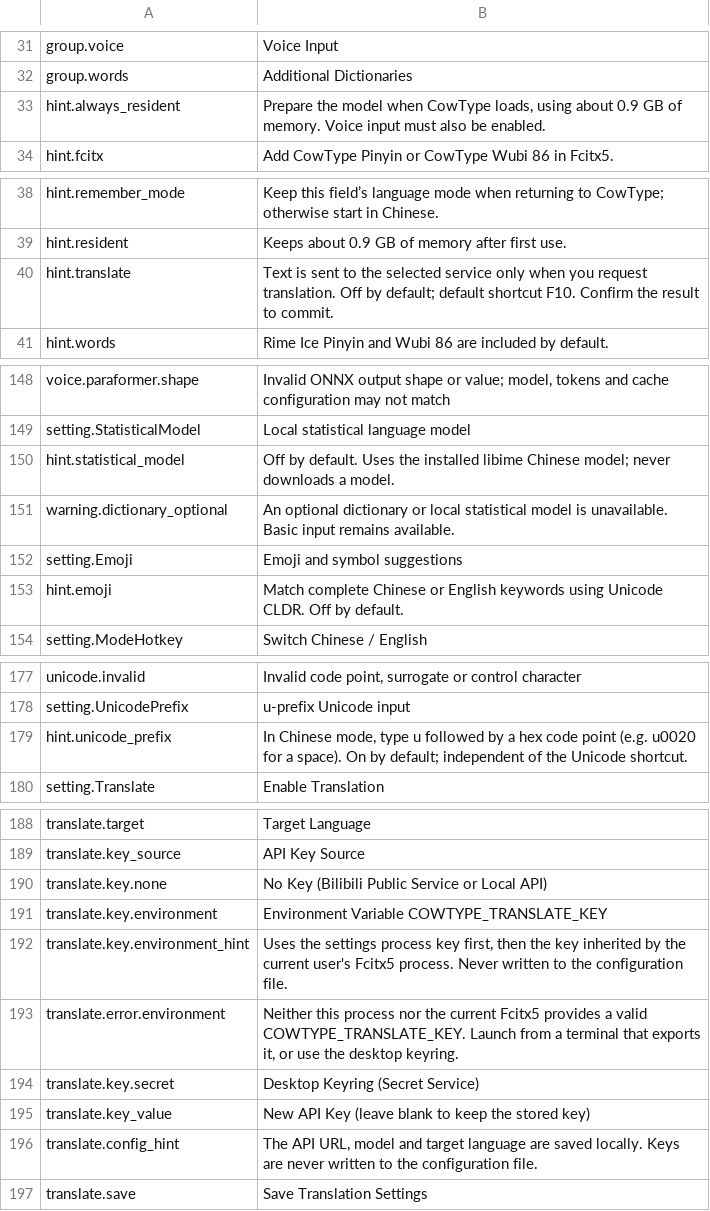
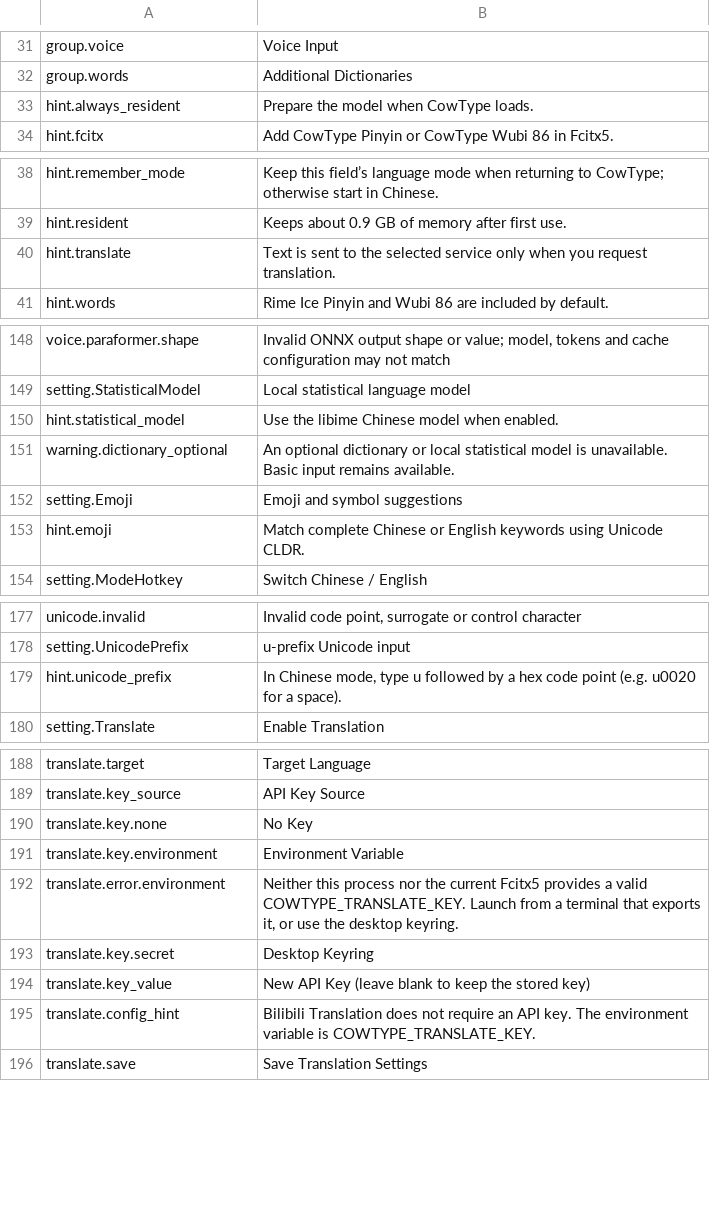
Before and after one commit to 0xarch/CowType, a TSV file: i18n/en_US.tsv, drawn as a sheet; only a part is shown, gaps mark what is left out.

Commit message:
i18n: align English text and remove marked translation hint

```diff
--- a/i18n/en_US.tsv
+++ b/i18n/en_US.tsv
@@ -32,3 +32,3 @@ group.voice	Voice Input
 group.words	Additional Dictionaries
-hint.always_resident	Prepare the model when CowType loads, using about 0.9 GB of memory. Voice input must also be enabled.
+hint.always_resident	Prepare the model when CowType loads.
 hint.fcitx	Add CowType Pinyin or CowType Wubi 86 in Fcitx5.
@@ -39,3 +39,3 @@ hint.remember_mode	Keep this field’s language mode when returning to CowType;
 hint.resident	Keeps about 0.9 GB of memory after first use.
-hint.translate	Text is sent to the selected service only when you request translation. Off by default; default shortcut F10. Confirm the result to commit.
+hint.translate	Text is sent to the selected service only when you request translation.
 hint.words	Rime Ice Pinyin and Wubi 86 are included by default.
@@ -149,6 +149,6 @@ voice.paraformer.shape	Invalid ONNX output shape or value; model, tokens and cac
 setting.StatisticalModel	Local statistical language model
-hint.statistical_model	Off by default. Uses the installed libime Chinese model; never downloads a model.
+hint.statistical_model	Use the libime Chinese model when enabled.
 warning.dictionary_optional	An optional dictionary or local statistical model is unavailable. Basic input remains available.
 setting.Emoji	Emoji and symbol suggestions
-hint.emoji	Match complete Chinese or English keywords using Unicode CLDR. Off by default.
+hint.emoji	Match complete Chinese or English keywords using Unicode CLDR.
 setting.ModeHotkey	Switch Chinese / English
@@ -178,3 +178,3 @@ unicode.invalid	Invalid code point, surrogate or control character
 setting.UnicodePrefix	u-prefix Unicode input
-hint.unicode_prefix	In Chinese mode, type u followed by a hex code point (e.g. u0020 for a space). On by default; independent of the Unicode shortcut.
+hint.unicode_prefix	In Chinese mode, type u followed by a hex code point (e.g. u0020 for a space).
 setting.Translate	Enable Translation
@@ -189,9 +189,8 @@ translate.target	Target Language
 translate.key_source	API Key Source
-translate.key.none	No Key (Bilibili Public Service or Local API)
-translate.key.environment	Environment Variable COWTYPE_TRANSLATE_KEY
-translate.key.environment_hint	Uses the settings process key first, then the key inherited by the current user's Fcitx5 process. Never written to the configuration file.
+translate.key.none	No Key
+translate.key.environment	Environment Variable
 translate.error.environment	Neither this process nor the current Fcitx5 provides a valid COWTYPE_TRANSLATE_KEY. Launch from a terminal that exports it, or use the desktop keyring.
-translate.key.secret	Desktop Keyring (Secret Service)
+translate.key.secret	Desktop Keyring
 translate.key_value	New API Key (leave blank to keep the stored key)
-translate.config_hint	The API URL, model and target language are saved locally. Keys are never written to the configuration file.
+translate.config_hint	Bilibili Translation does not require an API key. The environment variable is COWTYPE_TRANSLATE_KEY.
 translate.save	Save Translation Settings
```
Also changed, not shown: i18n/zh_CN.tsv, 2 other files.
